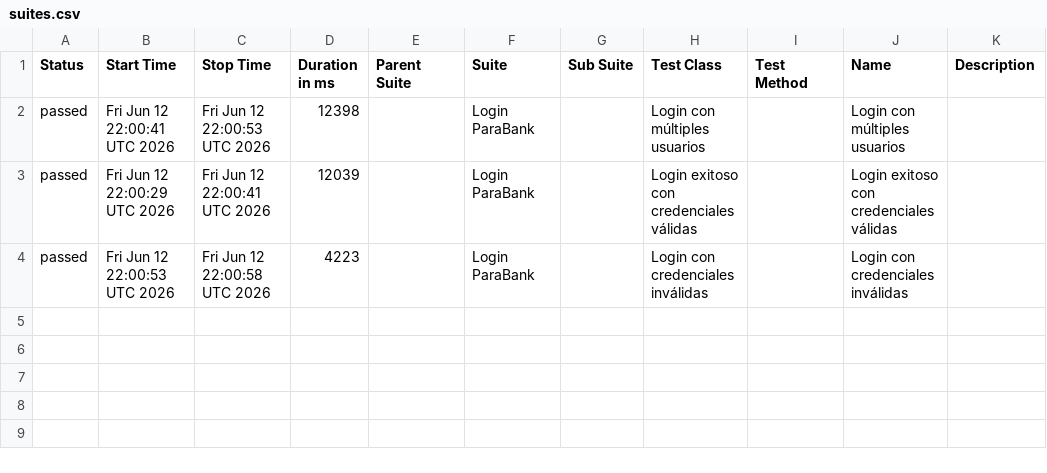
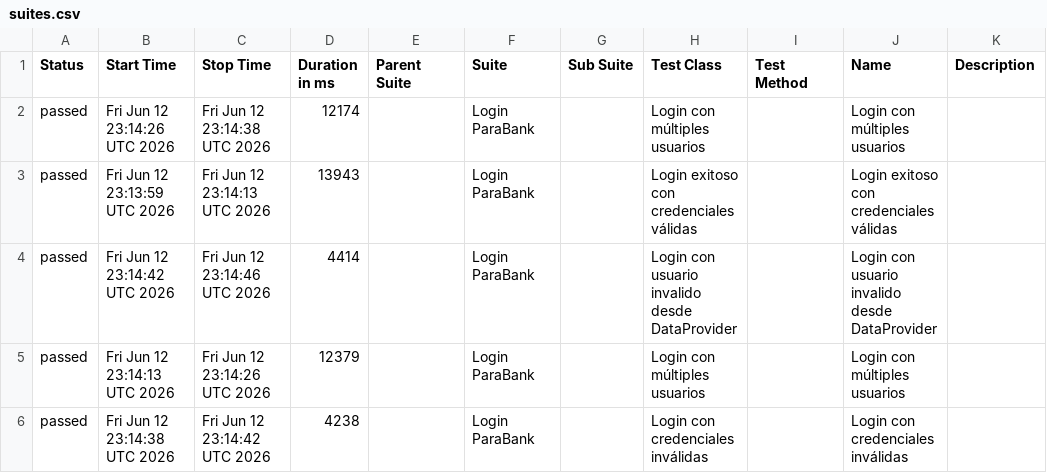
Before and after one commit to fguzman01/bice-qa-framework, a CSV file: data/suites.csv, drawn as a sheet.

```diff
--- a/data/suites.csv
+++ b/data/suites.csv
@@ -1,4 +1,6 @@
 "Status","Start Time","Stop Time","Duration in ms","Parent Suite","Suite","Sub Suite","Test Class","Test Method","Name","Description"
-"passed","Fri Jun 12 22:00:41 UTC 2026","Fri Jun 12 22:00:53 UTC 2026","12398","","Login ParaBank","","Login con múltiples usuarios","","Login con múltiples usuarios",""
-"passed","Fri Jun 12 22:00:29 UTC 2026","Fri Jun 12 22:00:41 UTC 2026","12039","","Login ParaBank","","Login exitoso con credenciales válidas","","Login exitoso con credenciales válidas",""
-"passed","Fri Jun 12 22:00:53 UTC 2026","Fri Jun 12 22:00:58 UTC 2026","4223","","Login ParaBank","","Login con credenciales inválidas","","Login con credenciales inválidas",""
+"passed","Fri Jun 12 23:14:26 UTC 2026","Fri Jun 12 23:14:38 UTC 2026","12174","","Login ParaBank","","Login con múltiples usuarios","","Login con múltiples usuarios",""
+"passed","Fri Jun 12 23:13:59 UTC 2026","Fri Jun 12 23:14:13 UTC 2026","13943","","Login ParaBank","","Login exitoso con credenciales válidas","","Login exitoso con credenciales válidas",""
+"passed","Fri Jun 12 23:14:42 UTC 2026","Fri Jun 12 23:14:46 UTC 2026","4414","","Login ParaBank","","Login con usuario invalido desde DataProvider","","Login con usuario invalido desde DataProvider",""
+"passed","Fri Jun 12 23:14:13 UTC 2026","Fri Jun 12 23:14:26 UTC 2026","12379","","Login ParaBank","","Login con múltiples usuarios","","Login con múltiples usuarios",""
+"passed","Fri Jun 12 23:14:38 UTC 2026","Fri Jun 12 23:14:42 UTC 2026","4238","","Login ParaBank","","Login con credenciales inválidas","","Login con credenciales inválidas",""
```
Also changed, not shown: data/behaviors.csv, 31 other files.
